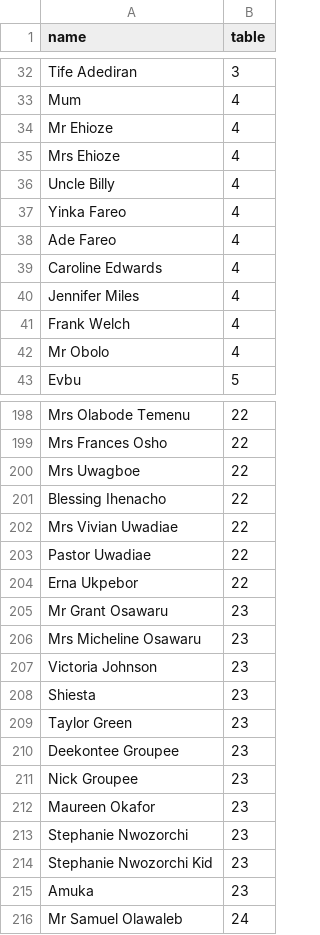
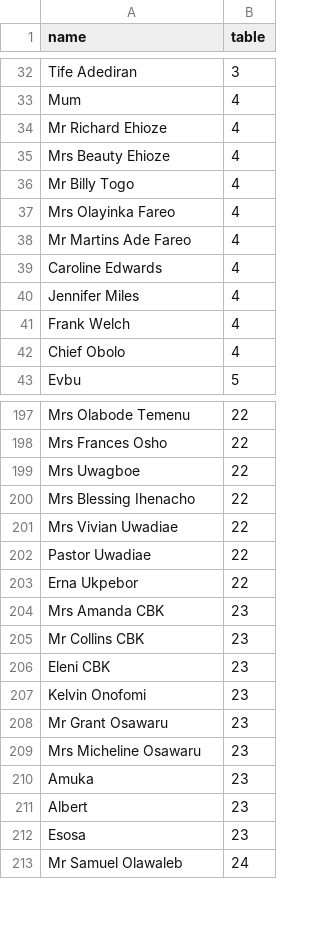
Before and after one commit to MoejoRHC/seat-finder, a CSV file: guest-list.csv, drawn as a sheet; only a part is shown, gaps mark what is left out; the diff covers the shown part only.

```diff
--- a/guest-list.csv
+++ b/guest-list.csv
@@ -33,7 +33,7 @@ Tife Adediran,3
 Mum,4
-Mr Ehioze,4
-Mrs Ehioze,4
-Uncle Billy,4
-Yinka Fareo,4
-Ade Fareo,4
+Mr Richard Ehioze,4
+Mrs Beauty Ehioze,4
+Mr Billy Togo,4
+Mrs Olayinka Fareo,4
+Mr Martins Ade Fareo,4
 Caroline Edwards,4
@@ -41,3 +41,3 @@ Jennifer Miles,4
 Frank Welch,4
-Mr Obolo,4
+Chief Obolo,4
 Evbu,5
@@ -200,3 +199,3 @@ Mrs Frances Osho,22
 Mrs Uwagboe,22
-Blessing Ihenacho,22
+Mrs Blessing Ihenacho,22
 Mrs Vivian Uwadiae,22
@@ -204,13 +203,11 @@ Pastor Uwadiae,22
 Erna Ukpebor,22
+Mrs Amanda CBK,23
+Mr Collins CBK,23
+Eleni CBK,23
+Kelvin Onofomi,23
 Mr Grant Osawaru,23
 Mrs Micheline Osawaru,23
-Victoria Johnson,23
-Shiesta,23
-Taylor Green,23
-Deekontee Groupee,23
-Nick Groupee,23
-Maureen Okafor,23
-Stephanie Nwozorchi,23
-Stephanie Nwozorchi Kid,23
 Amuka,23
+Albert,23
+Esosa,23
 Mr Samuel Olawaleb,24
```
Also changed, not shown: 12 added rows, 14 removed rows, 2 moved rows and 63 edited cells elsewhere in this file, 5 other files.
